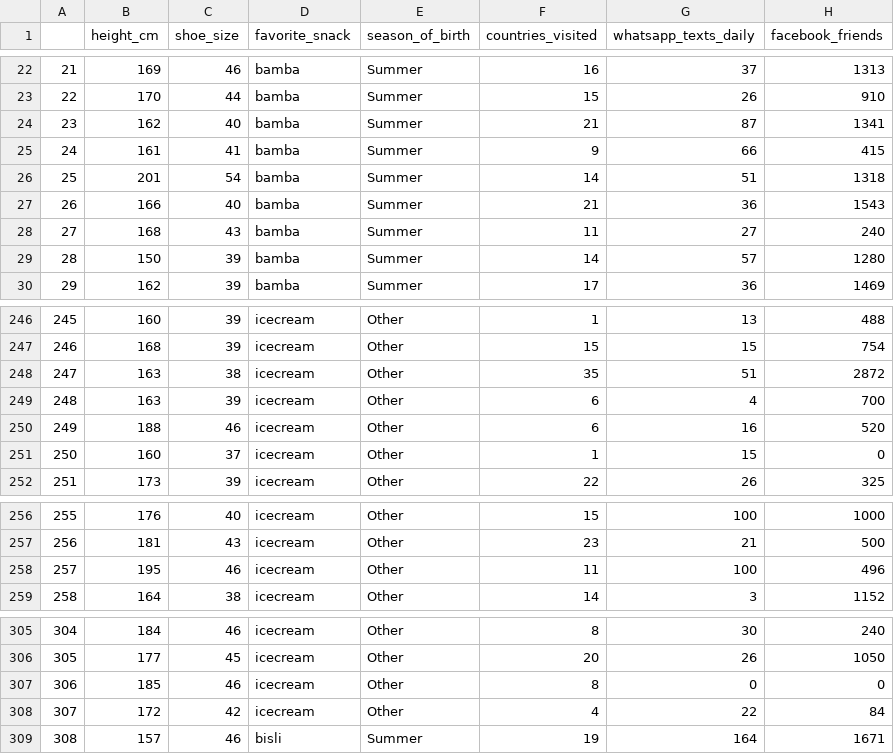
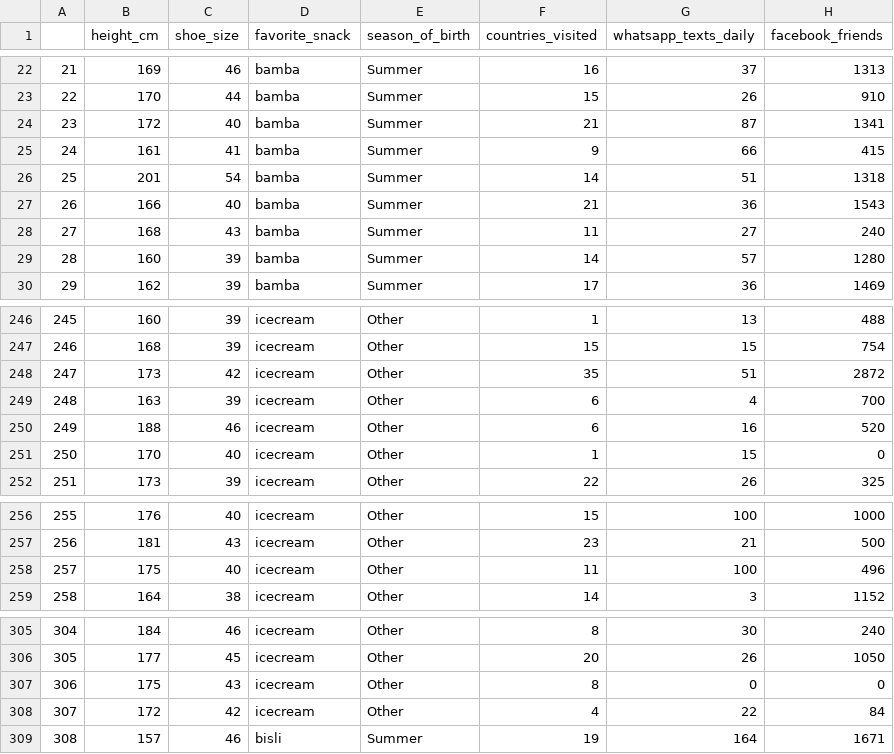
Before and after one commit to CogGal/CogGal, a CSV file: project1_data.csv, drawn as a sheet; only a part is shown, gaps mark what is left out; the diff covers the shown part only; the diff names each change by its address in the sheet, - before the commit and + after, or states it on an @@ line.

```diff
--- a/project1_data.csv
+++ b/project1_data.csv
-B24 (height_cm): 162
+B24 (height_cm): 172
-B29 (height_cm): 150
+B29 (height_cm): 160
-B248 (height_cm): 163
+B248 (height_cm): 173
-C248 (shoe_size): 38
+C248 (shoe_size): 42
-B251 (height_cm): 160
+B251 (height_cm): 170
-C251 (shoe_size): 37
+C251 (shoe_size): 40
-B258 (height_cm): 195
+B258 (height_cm): 175
-C258 (shoe_size): 46
+C258 (shoe_size): 40
-B307 (height_cm): 185
+B307 (height_cm): 175
-C307 (shoe_size): 46
+C307 (shoe_size): 43
```
Also changed, not shown: 23 edited cells elsewhere in this file.
